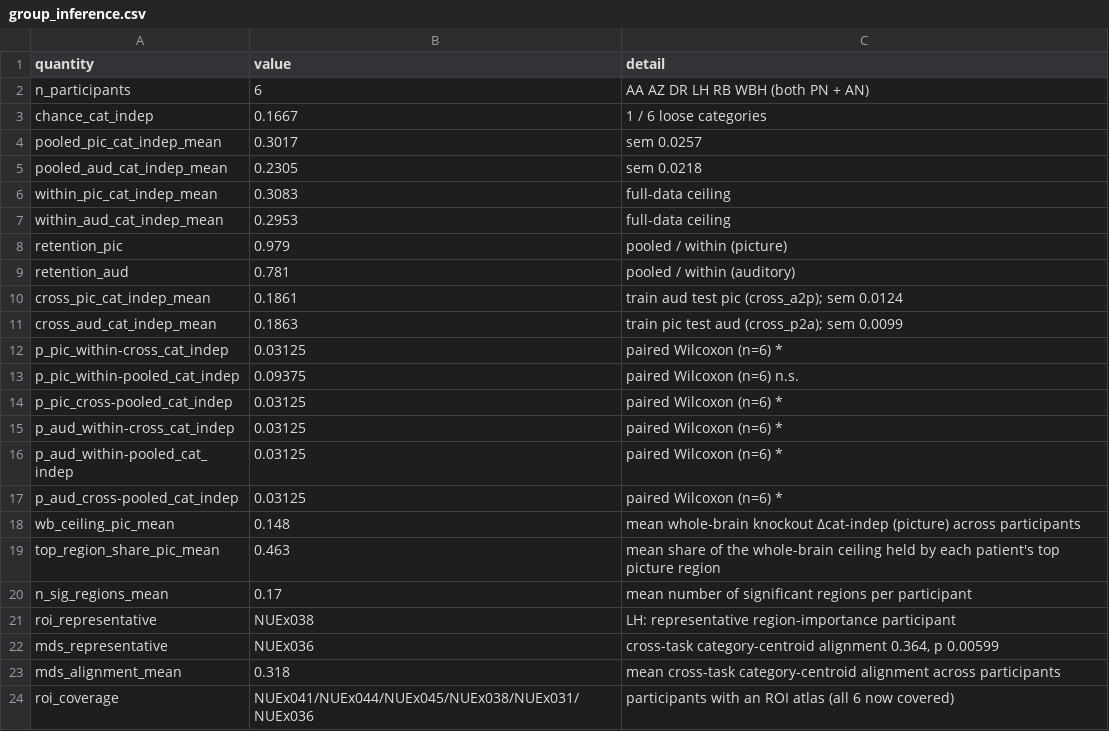
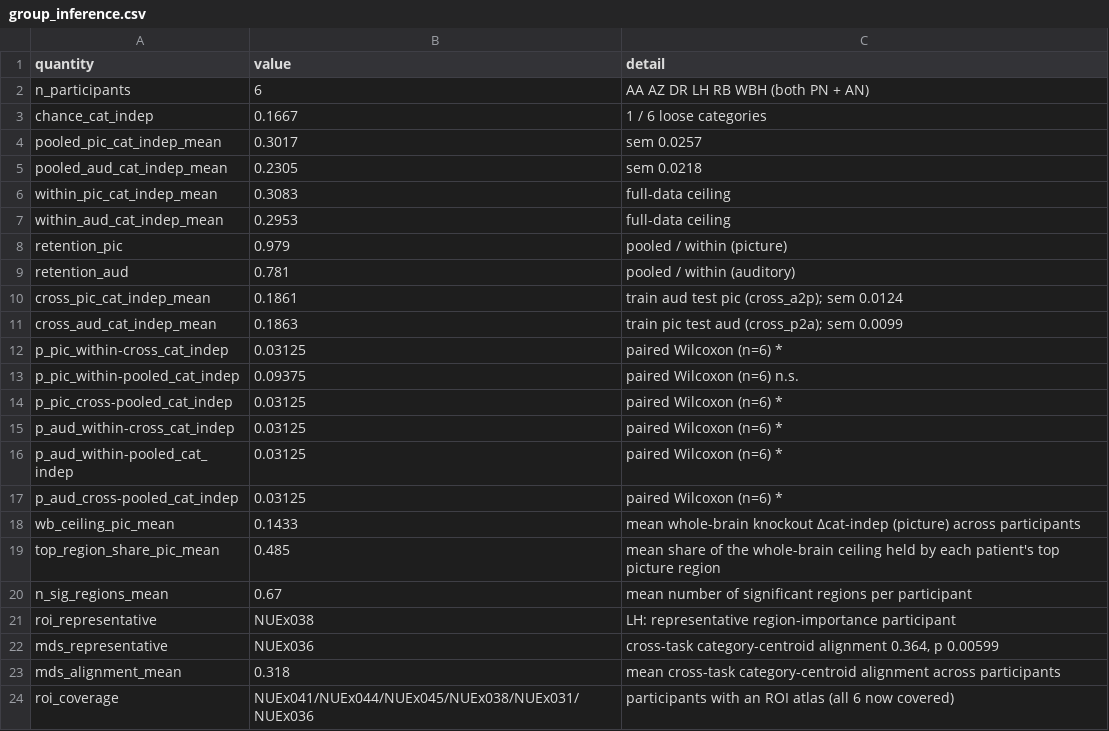
Before and after one commit to caraido/main, a CSV file: figures_for_paper/cross_task/source_data/group_inference.csv, drawn as a sheet.

```diff
--- a/figures_for_paper/cross_task/source_data/group_inference.csv
+++ b/figures_for_paper/cross_task/source_data/group_inference.csv
@@ -17,5 +17,5 @@ p_aud_within-pooled_cat_indep,0.03125,paired Wilcoxon (n=6) *
 p_aud_cross-pooled_cat_indep,0.03125,paired Wilcoxon (n=6) *
-wb_ceiling_pic_mean,0.148,mean whole-brain knockout Δcat-indep (picture) across participants
-top_region_share_pic_mean,0.463,mean share of the whole-brain ceiling held by each patient's top picture region
-n_sig_regions_mean,0.17,mean number of significant regions per participant
+wb_ceiling_pic_mean,0.1433,mean whole-brain knockout Δcat-indep (picture) across participants
+top_region_share_pic_mean,0.485,mean share of the whole-brain ceiling held by each patient's top picture region
+n_sig_regions_mean,0.67,mean number of significant regions per participant
 roi_representative,NUEx038,LH: representative region-importance participant
```
Also changed, not shown: figures_for_paper/cross_task/source_data/panel_c_roi.csv, 24 other files.
